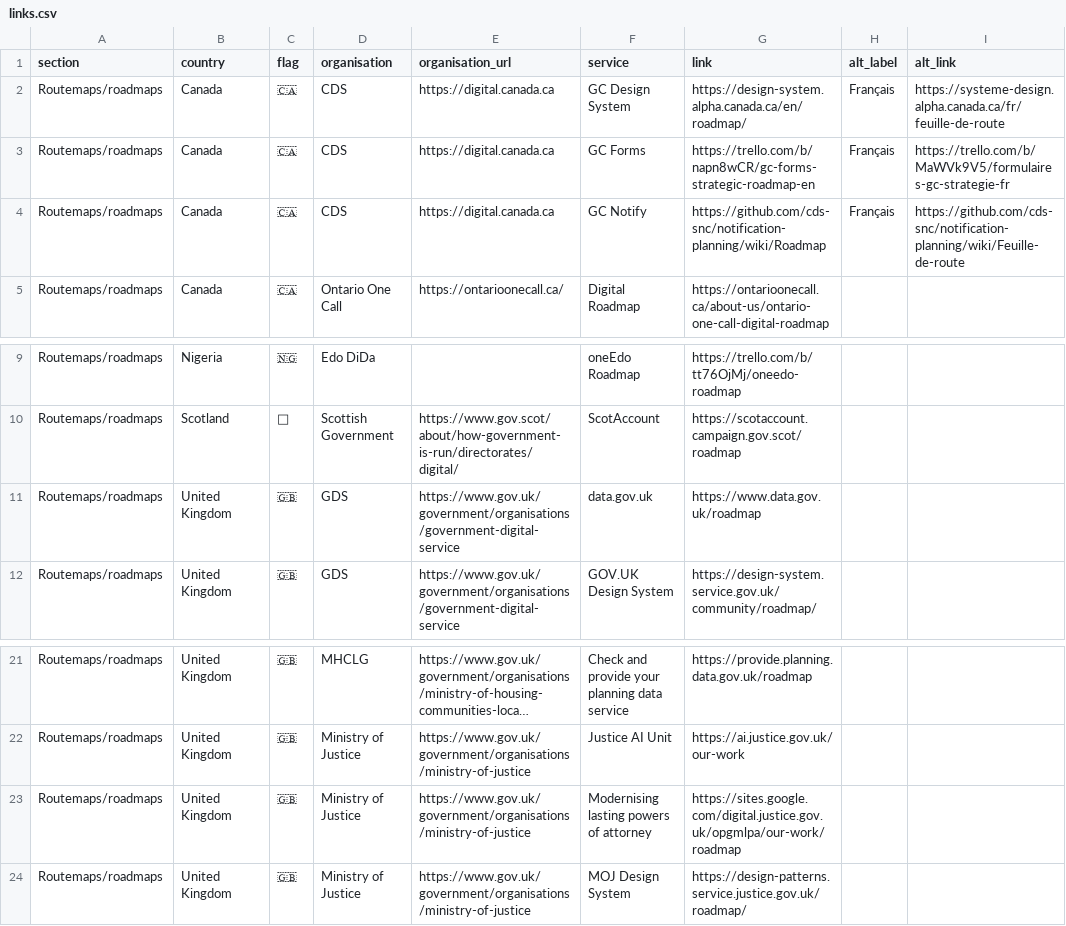
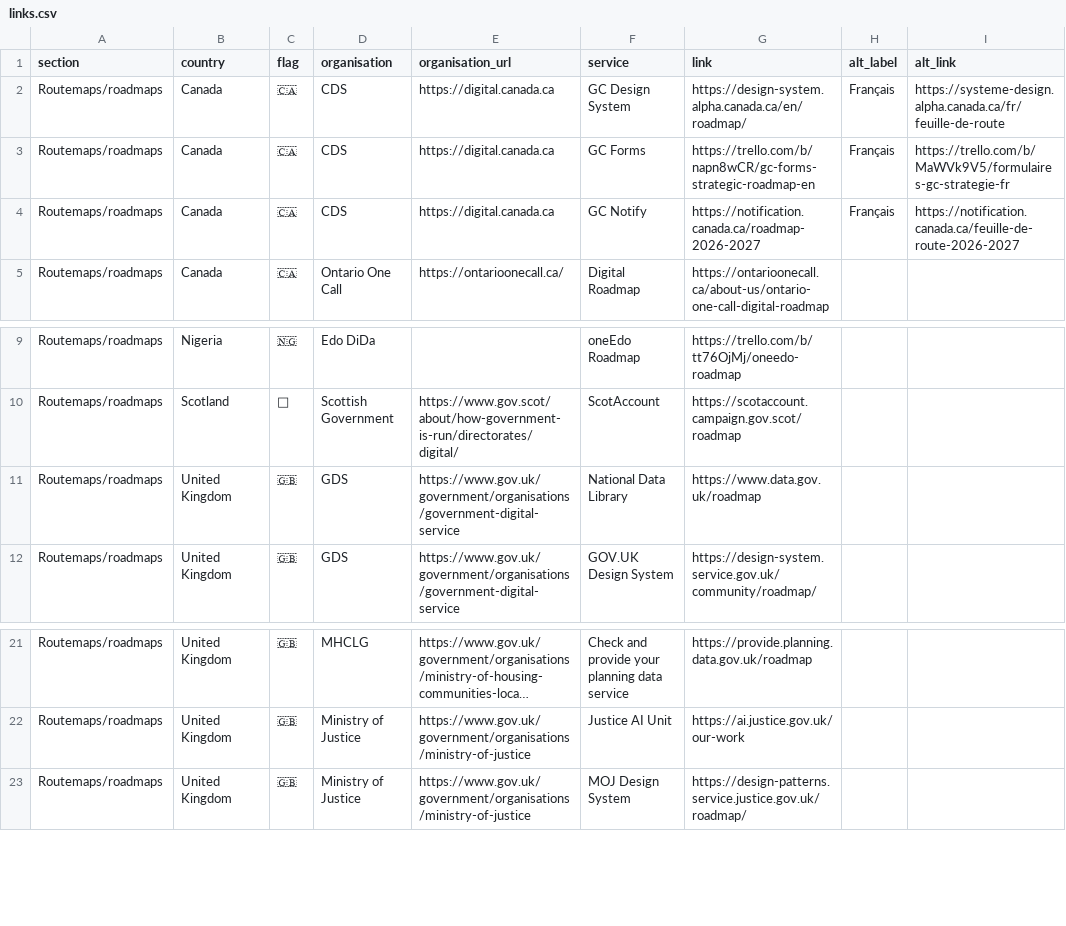
Before and after one commit to fergaloid/publicbackroads, a CSV file: _data/links.csv, drawn as a sheet; only a part is shown, gaps mark what is left out; long unchanged cells end in …; the diff names each change by its address in the sheet, - before the commit and + after, or states it on an @@ line.

Commit message:
Update links.csv
Updates to roadmap urls. Removing borked entries.

```diff
--- a/_data/links.csv
+++ b/_data/links.csv
-G4 (link): https://github.com/cds-snc/notification-planning/wiki/Roadmap
+G4 (link): https://notification.canada.ca/roadmap-2026-2027
-I4 (alt_link): https://github.com/cds-snc/notification-planning/wiki/Feuille-de-route
+I4 (alt_link): https://notification.canada.ca/feuille-de-route-2026-2027
-F11 (service): data.gov.uk
+F11 (service): National Data Library
-row 23: Routemaps/roadmaps | United Kingdom | 🇬🇧 | Ministry of Justice | https://www.gov.uk/government/organisations/ministry-of-justice | Modernising lasting powers of attorney | https://sites.google.com/digital.justice.gov.uk/opgmlpa/our-work/roadmap
```
